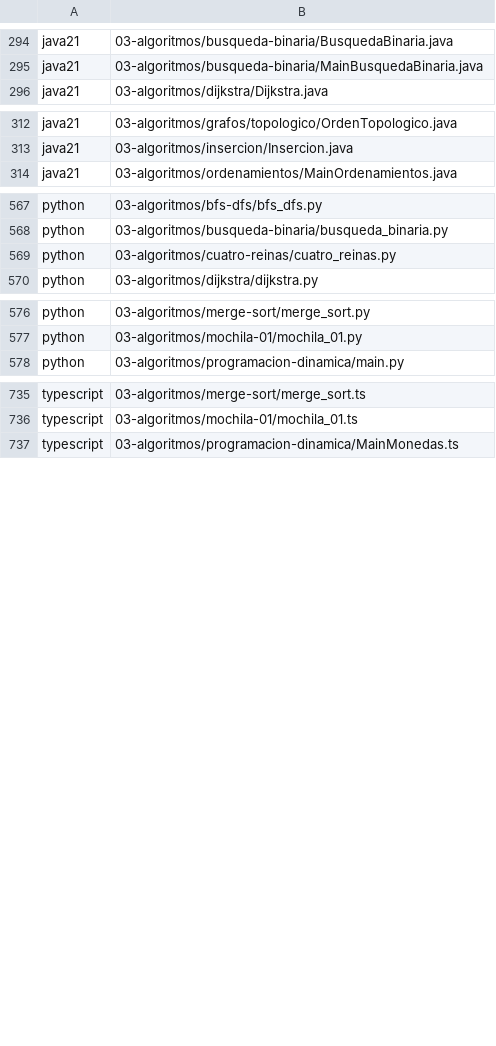
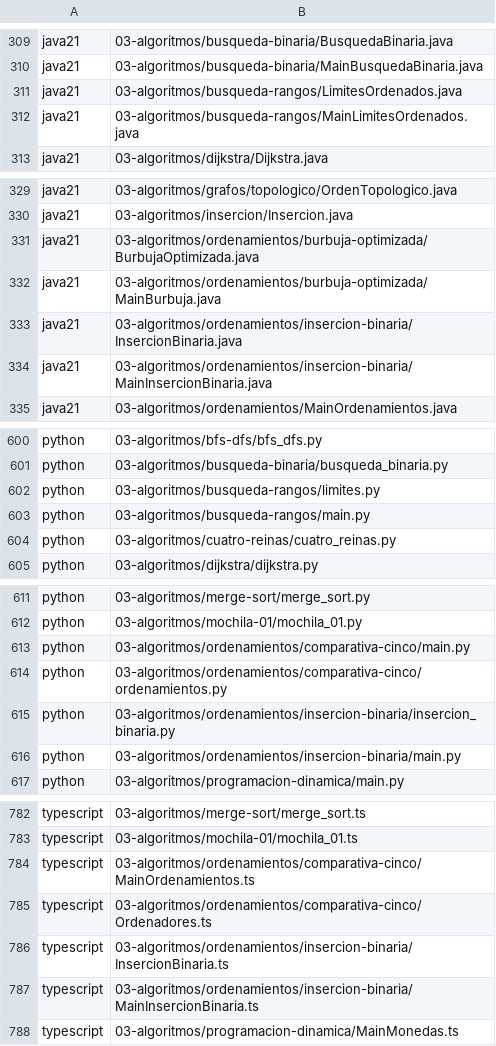
Before and after one commit to marcos-moreira-dev/CodeTrace, a TSV file: src/main/resources/practice/catalog.tsv, drawn as a sheet; only a part is shown, gaps mark what is left out; the diff covers the shown part only.

```diff
--- a/src/main/resources/practice/catalog.tsv
+++ b/src/main/resources/practice/catalog.tsv
@@ -295,2 +310,4 @@ java21	03-algoritmos/busqueda-binaria/BusquedaBinaria.java
 java21	03-algoritmos/busqueda-binaria/MainBusquedaBinaria.java
+java21	03-algoritmos/busqueda-rangos/LimitesOrdenados.java
+java21	03-algoritmos/busqueda-rangos/MainLimitesOrdenados.java
 java21	03-algoritmos/dijkstra/Dijkstra.java
@@ -313,2 +330,6 @@ java21	03-algoritmos/grafos/topologico/OrdenTopologico.java
 java21	03-algoritmos/insercion/Insercion.java
+java21	03-algoritmos/ordenamientos/burbuja-optimizada/BurbujaOptimizada.java
+java21	03-algoritmos/ordenamientos/burbuja-optimizada/MainBurbuja.java
+java21	03-algoritmos/ordenamientos/insercion-binaria/InsercionBinaria.java
+java21	03-algoritmos/ordenamientos/insercion-binaria/MainInsercionBinaria.java
 java21	03-algoritmos/ordenamientos/MainOrdenamientos.java
@@ -568,2 +601,4 @@ python	03-algoritmos/bfs-dfs/bfs_dfs.py
 python	03-algoritmos/busqueda-binaria/busqueda_binaria.py
+python	03-algoritmos/busqueda-rangos/limites.py
+python	03-algoritmos/busqueda-rangos/main.py
 python	03-algoritmos/cuatro-reinas/cuatro_reinas.py
@@ -577,2 +612,6 @@ python	03-algoritmos/merge-sort/merge_sort.py
 python	03-algoritmos/mochila-01/mochila_01.py
+python	03-algoritmos/ordenamientos/comparativa-cinco/main.py
+python	03-algoritmos/ordenamientos/comparativa-cinco/ordenamientos.py
+python	03-algoritmos/ordenamientos/insercion-binaria/insercion_binaria.py
+python	03-algoritmos/ordenamientos/insercion-binaria/main.py
 python	03-algoritmos/programacion-dinamica/main.py
@@ -736,2 +783,6 @@ typescript	03-algoritmos/merge-sort/merge_sort.ts
 typescript	03-algoritmos/mochila-01/mochila_01.ts
+typescript	03-algoritmos/ordenamientos/comparativa-cinco/MainOrdenamientos.ts
+typescript	03-algoritmos/ordenamientos/comparativa-cinco/Ordenadores.ts
+typescript	03-algoritmos/ordenamientos/insercion-binaria/InsercionBinaria.ts
+typescript	03-algoritmos/ordenamientos/insercion-binaria/MainInsercionBinaria.ts
 typescript	03-algoritmos/programacion-dinamica/MainMonedas.ts
```
Also changed, not shown: 35 added rows and 1 edited cell elsewhere in this file, 8 other files.
